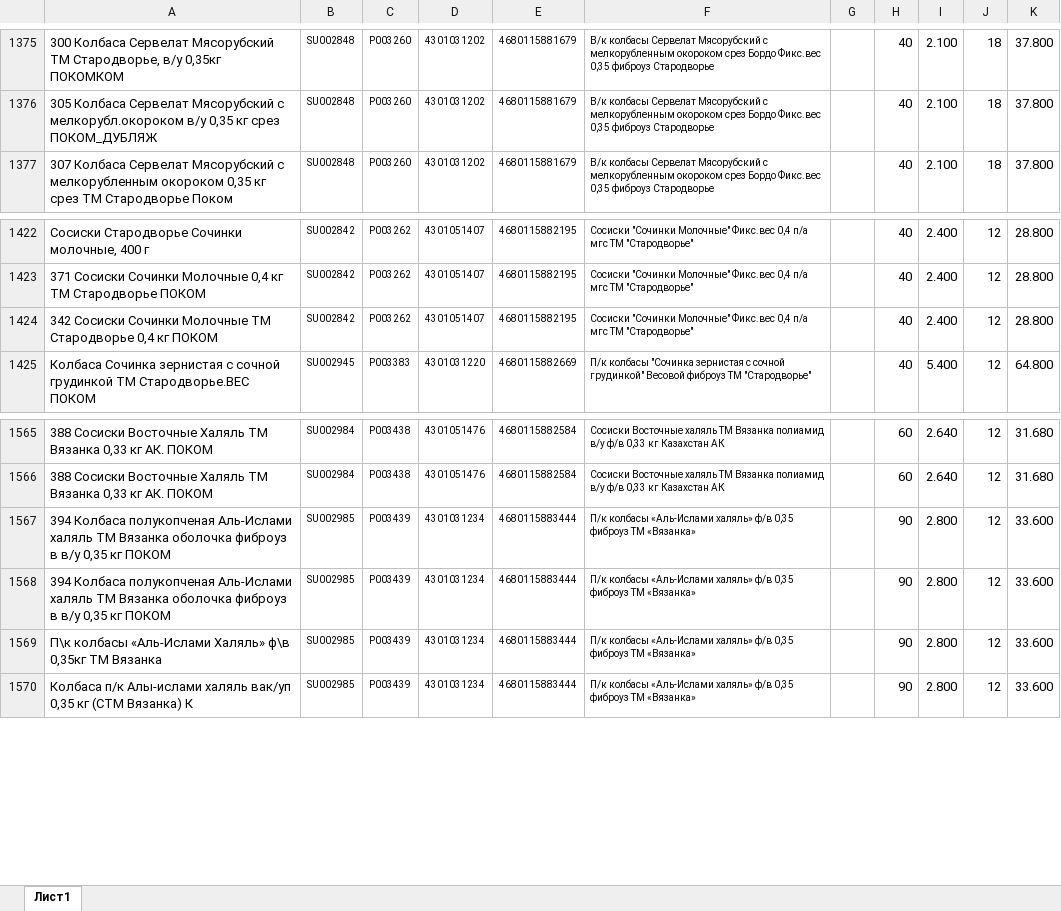
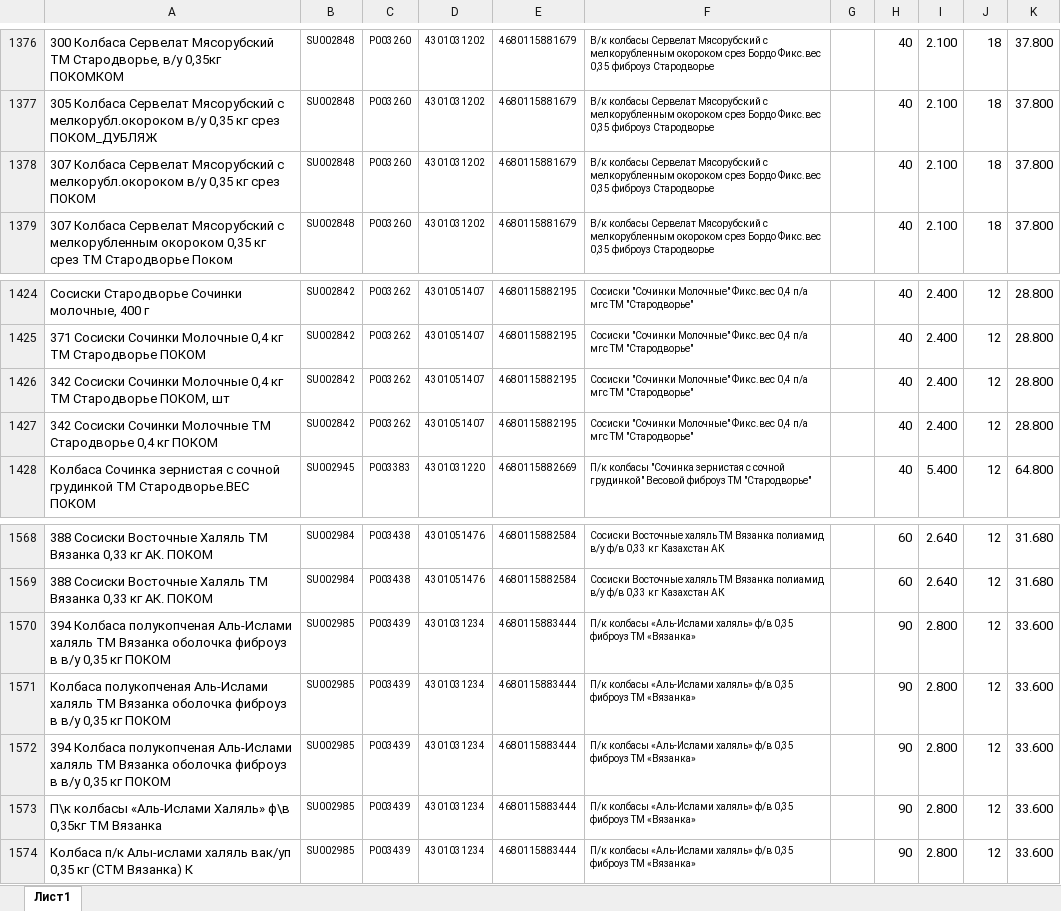
Before and after one commit to Fejanin/pokom_ki, an Excel workbook: moduls/1С.xlsx, sheet Лист1, drawn as a sheet; only a part is shown, gaps mark what is left out; values as stored, in another font and other column widths than the file's, no borders; the diff covers the shown part only; the diff names each change by its address in the sheet, - before the commit and + after, or states it on an @@ line.

```diff
--- a/moduls/1С.xlsx (sheet Лист1)
+++ b/moduls/1С.xlsx (sheet Лист1)
+row 1378: 307 Колбаса Сервелат Мясорубский с мелкорубл.окороком в/у 0,35 кг срез ПОКОМ | SU002848 | P003260 | 4301031202 | 4680115881679 | В/к колбасы Сервелат Мясорубский с мелкорубленным окороком срез Бордо Фикс.вес 0,35 фиброуз Стародворье |  | 40 | 2.100 | 18 | 37.800
+row 1426: 342 Сосиски Сочинки Молочные 0,4 кг ТМ Стародворье ПОКОМ, шт | SU002842 | P003262 | 4301051407 | 4680115882195 | Сосиски "Сочинки Молочные" Фикс.вес 0,4 п/а мгс ТМ "Стародворье" |  | 40 | 2.400 | 12 | 28.800
+row 1571: Колбаса полукопченая Аль-Ислами халяль ТМ Вязанка оболочка фиброуз в в/у 0,35 кг ПОКОМ | SU002985 | P003439 | 4301031234 | 4680115883444 | П/к колбасы «Аль-Ислами халяль» ф/в 0,35 фиброуз ТМ «Вязанка» |  | 90 | 2.800 | 12 | 33.600
```
Also changed, not shown: 2 added rows, 1 removed row and 128 edited cells elsewhere in this sheet, formulas that keep their value, 21 other files.
